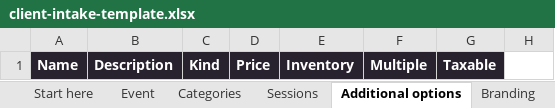
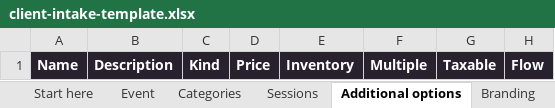
Before and after one commit to mblaze76/RegFire, an Excel workbook: app/static/client-intake-template.xlsx, sheet Additional options, drawn as a sheet; values as stored, in another font and other column widths than the file's, no borders; the diff names each change by its address in the sheet, - before the commit and + after, or states it on an @@ line.

```diff
--- a/app/static/client-intake-template.xlsx (sheet Additional options)
+++ b/app/static/client-intake-template.xlsx (sheet Additional options)
-H1: (empty)
+H1: Flow
-H1 fill: none
+H1 fill: #28212E
```
Also changed, not shown: sheet Start here, sheet Categories, sheet Sessions, other sheet tabs, 20 other files.
